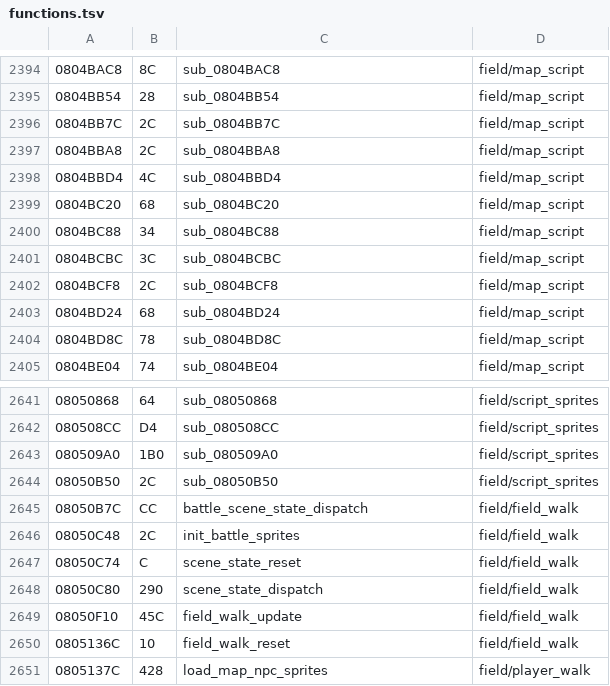
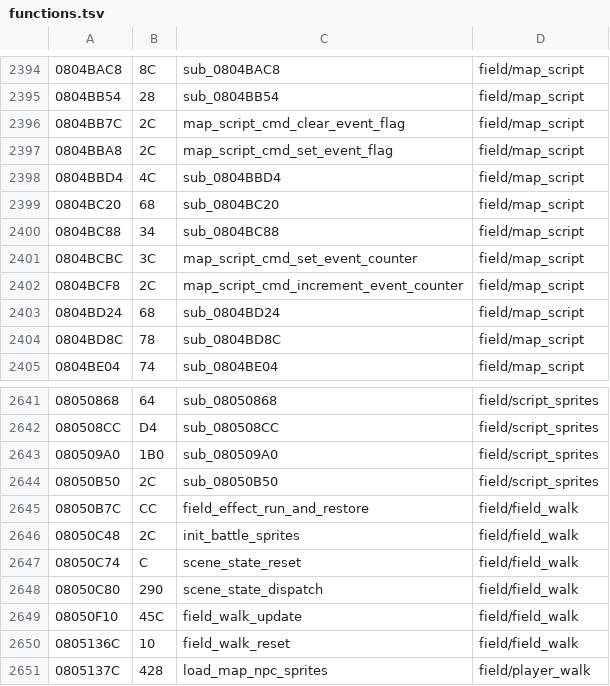
Before and after one commit to rommerhacks/medabots-rokusho, a TSV file: config/functions.tsv, drawn as a sheet; only a part is shown, gaps mark what is left out; the diff covers the shown part only.

```diff
--- a/config/functions.tsv
+++ b/config/functions.tsv
@@ -2395,4 +2395,4 @@
 0804BB54	28	sub_0804BB54	field/map_script
-0804BB7C	2C	sub_0804BB7C	field/map_script
-0804BBA8	2C	sub_0804BBA8	field/map_script
+0804BB7C	2C	map_script_cmd_clear_event_flag	field/map_script
+0804BBA8	2C	map_script_cmd_set_event_flag	field/map_script
 0804BBD4	4C	sub_0804BBD4	field/map_script
@@ -2400,4 +2400,4 @@
 0804BC88	34	sub_0804BC88	field/map_script
-0804BCBC	3C	sub_0804BCBC	field/map_script
-0804BCF8	2C	sub_0804BCF8	field/map_script
+0804BCBC	3C	map_script_cmd_set_event_counter	field/map_script
+0804BCF8	2C	map_script_cmd_increment_event_counter	field/map_script
 0804BD24	68	sub_0804BD24	field/map_script
@@ -2644,3 +2644,3 @@
 08050B50	2C	sub_08050B50	field/script_sprites
-08050B7C	CC	battle_scene_state_dispatch	field/field_walk
+08050B7C	CC	field_effect_run_and_restore	field/field_walk
 08050C48	2C	init_battle_sprites	field/field_walk
```
Also changed, not shown: 36 edited cells elsewhere in this file, config/data_ptrs/data_data_083AB9D0.tsv, 20 other files.
